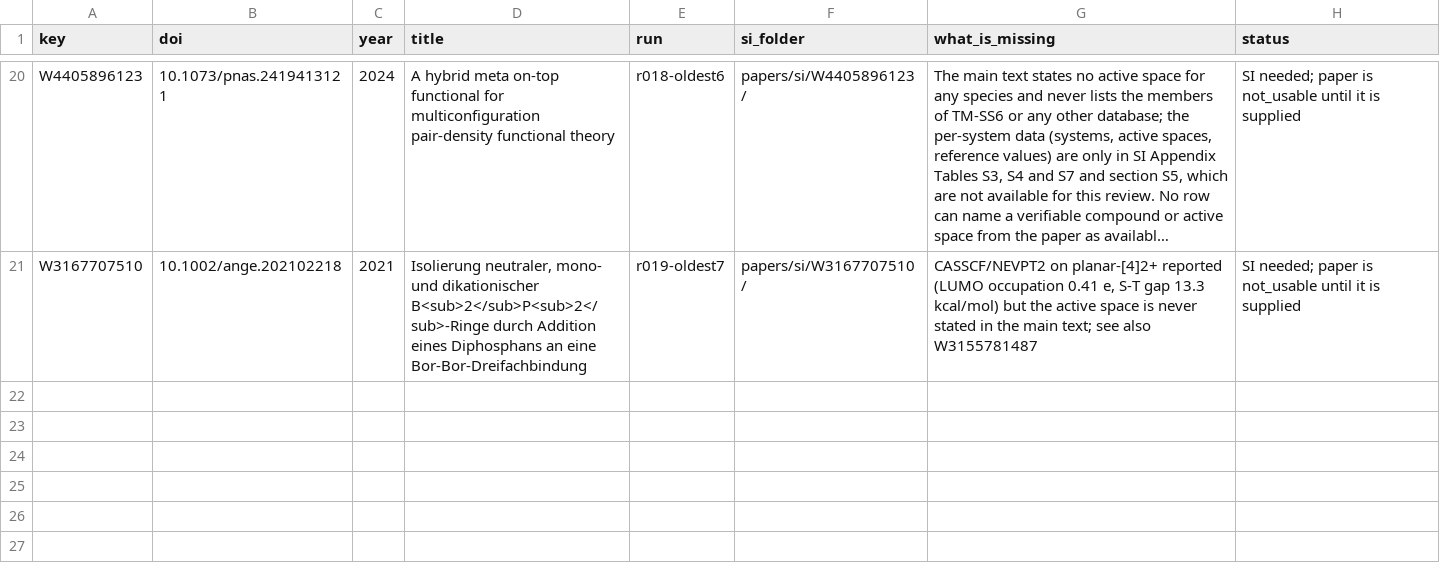
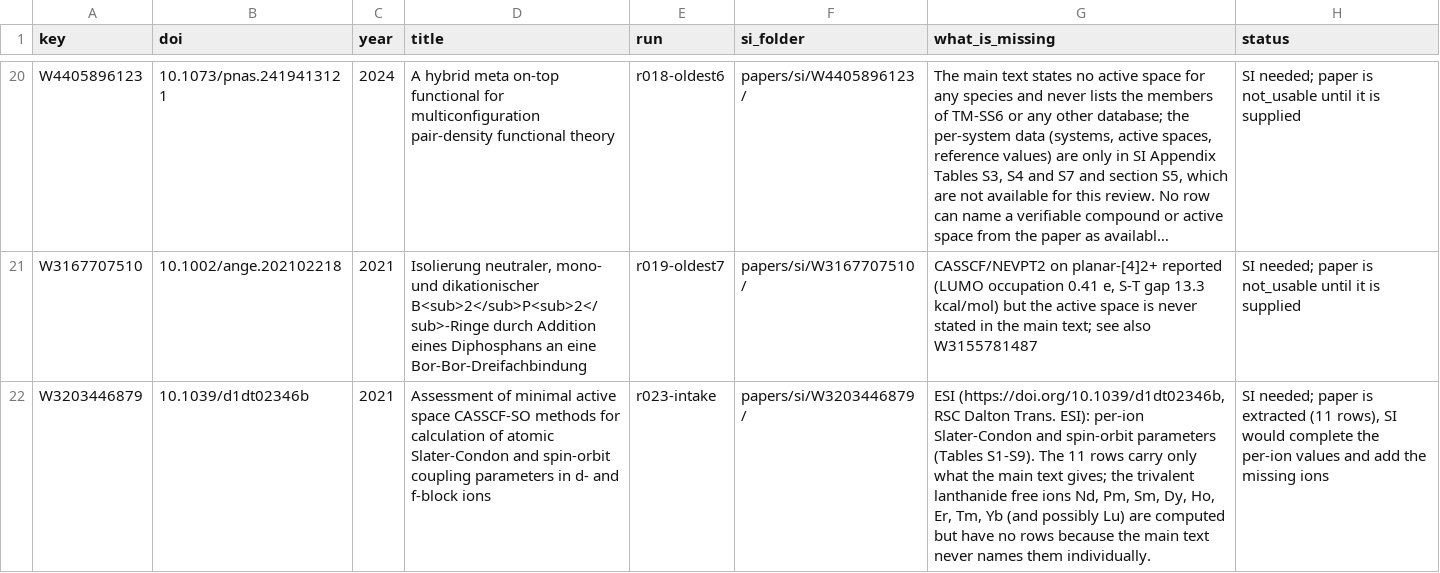
Before and after one commit to victorchanglee/aimdb, a CSV file: logs/missing_si_review.csv, drawn as a sheet; only a part is shown, gaps mark what is left out; long unchanged cells end in …; the diff names each change by its address in the sheet, - before the commit and + after, or states it on an @@ line.

```diff
--- a/logs/missing_si_review.csv
+++ b/logs/missing_si_review.csv
+row 22: W3203446879 | 10.1039/d1dt02346b | 2021 | Assessment of minimal active space CASSCF-SO methods for calculation of atomic Slater-Condon and spin-orbit coupling parameters in d- and f-block ions | r023-intake | papers/si/W3203446879/ | ESI (https://doi.org/10.1039/d1dt02346b, RSC Dalton Trans. ESI): per-ion Slater-Condon and spin-orbit parameters (Tables S1-S9). The 11 rows carry only what the main text gives; the trivalent lanthanide free ions Nd, Pm, Sm, Dy, Ho, Er, Tm, Yb (and possibly Lu) are computed but have no rows because the main text never names them individually. | SI needed; paper is extracted (11 rows), SI would complete the per-ion values and add the missing ions
```
